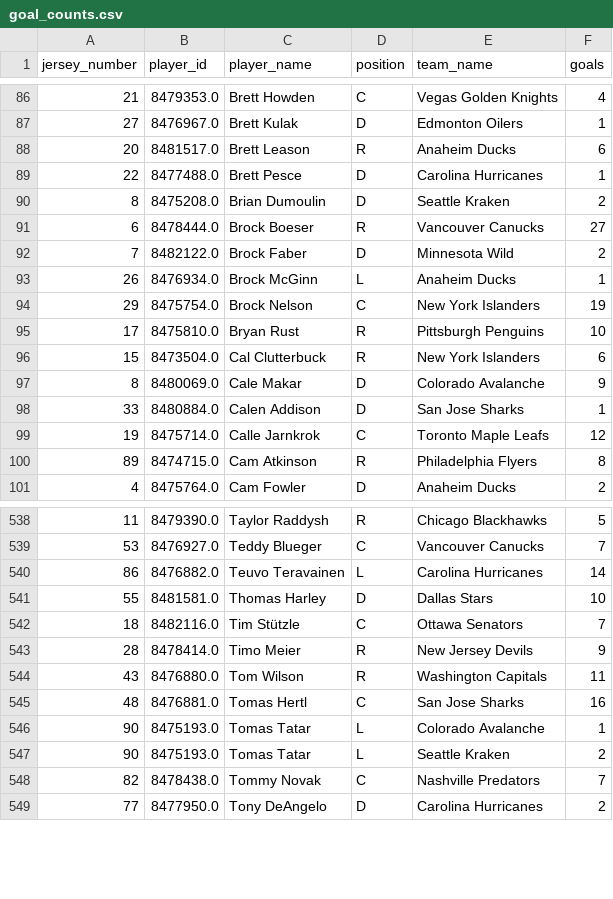
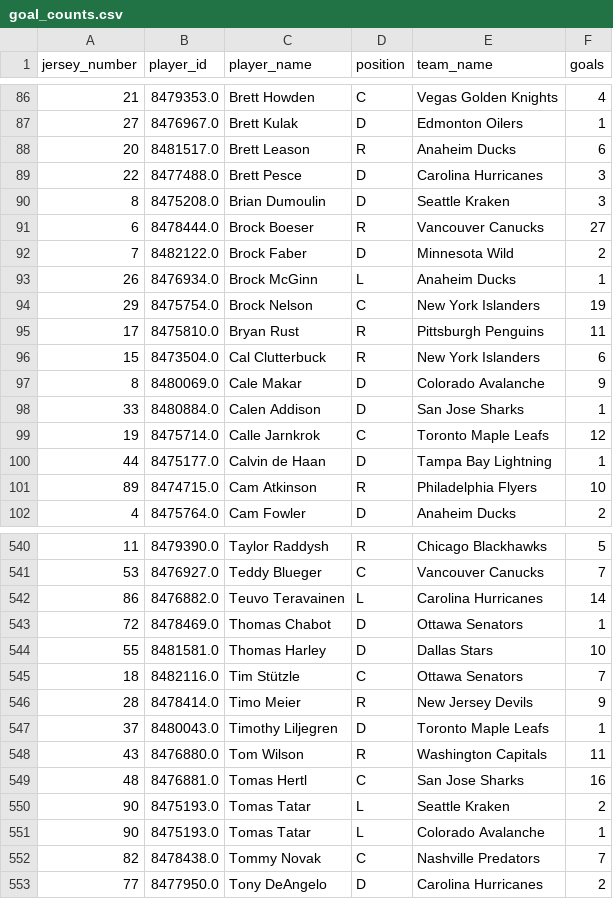
Before and after one commit to kjchrz03/hockey-streamlit, a CSV file: data/goal_counts.csv, drawn as a sheet; only a part is shown, gaps mark what is left out; the diff covers the shown part only.

```diff
--- a/data/goal_counts.csv
+++ b/data/goal_counts.csv
@@ -88,4 +88,4 @@ jersey_number,player_id,player_name,position,team_name,goals
 20,8481517.0,Brett Leason,R,Anaheim Ducks,6
-22,8477488.0,Brett Pesce,D,Carolina Hurricanes,1
-8,8475208.0,Brian Dumoulin,D,Seattle Kraken,2
+22,8477488.0,Brett Pesce,D,Carolina Hurricanes,3
+8,8475208.0,Brian Dumoulin,D,Seattle Kraken,3
 6,8478444.0,Brock Boeser,R,Vancouver Canucks,27
@@ -94,3 +94,3 @@ jersey_number,player_id,player_name,position,team_name,goals
 29,8475754.0,Brock Nelson,C,New York Islanders,19
-17,8475810.0,Bryan Rust,R,Pittsburgh Penguins,10
+17,8475810.0,Bryan Rust,R,Pittsburgh Penguins,11
 15,8473504.0,Cal Clutterbuck,R,New York Islanders,6
@@ -99,3 +99,4 @@ jersey_number,player_id,player_name,position,team_name,goals
 19,8475714.0,Calle Jarnkrok,C,Toronto Maple Leafs,12
-89,8474715.0,Cam Atkinson,R,Philadelphia Flyers,8
+44,8475177.0,Calvin de Haan,D,Tampa Bay Lightning,1
+89,8474715.0,Cam Atkinson,R,Philadelphia Flyers,10
 4,8475764.0,Cam Fowler,D,Anaheim Ducks,2
@@ -540,2 +542,3 @@ jersey_number,player_id,player_name,position,team_name,goals
 86,8476882.0,Teuvo Teravainen,L,Carolina Hurricanes,14
+72,8478469.0,Thomas Chabot,D,Ottawa Senators,1
 55,8481581.0,Thomas Harley,D,Dallas Stars,10
@@ -543,6 +546,7 @@ jersey_number,player_id,player_name,position,team_name,goals
 28,8478414.0,Timo Meier,R,New Jersey Devils,9
+37,8480043.0,Timothy Liljegren,D,Toronto Maple Leafs,1
 43,8476880.0,Tom Wilson,R,Washington Capitals,11
 48,8476881.0,Tomas Hertl,C,San Jose Sharks,16
+90,8475193.0,Tomas Tatar,L,Seattle Kraken,2
 90,8475193.0,Tomas Tatar,L,Colorado Avalanche,1
-90,8475193.0,Tomas Tatar,L,Seattle Kraken,2
 82,8478438.0,Tommy Novak,C,Nashville Predators,7
```
Also changed, not shown: 1 added row and 65 edited cells elsewhere in this file, data/ice_map_data.csv, 1 other file.
